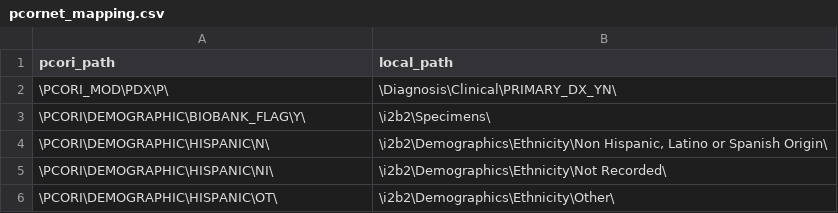
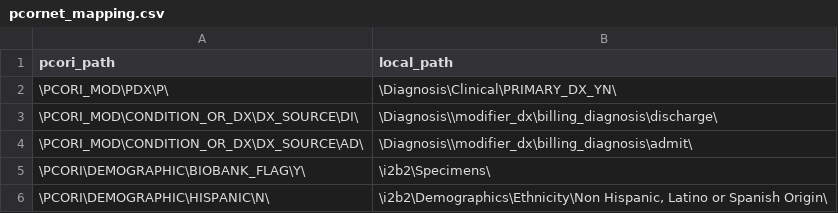
Before and after one commit to ARCH-commons/i2p-transform, a CSV file: Oracle/pcornet_mapping.csv, drawn as a sheet; only a part is shown; the shorter side is filled out with more unchanged rows.

Commit message:
Add admit/discharge diagnosis - handle primary diagnosis at the same time.

```diff
--- a/Oracle/pcornet_mapping.csv
+++ b/Oracle/pcornet_mapping.csv
@@ -2,2 +2,4 @@ pcori_path,local_path
 \PCORI_MOD\PDX\P\,\Diagnosis\Clinical\PRIMARY_DX_YN\
+\PCORI_MOD\CONDITION_OR_DX\DX_SOURCE\DI\,\Diagnosis\\modifier_dx\billing_diagnosis\discharge\
+\PCORI_MOD\CONDITION_OR_DX\DX_SOURCE\AD\,\Diagnosis\\modifier_dx\billing_diagnosis\admit\
 \PCORI\DEMOGRAPHIC\BIOBANK_FLAG\Y\,\i2b2\Specimens\
```
Also changed, not shown: 1 other file.
